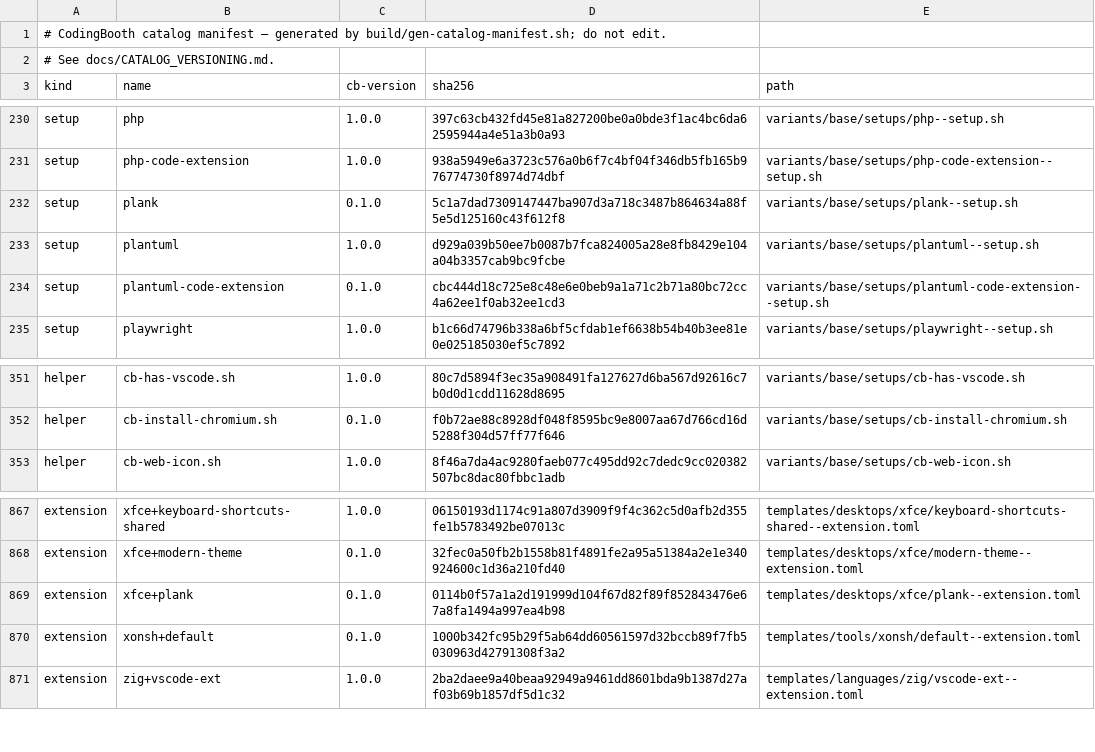
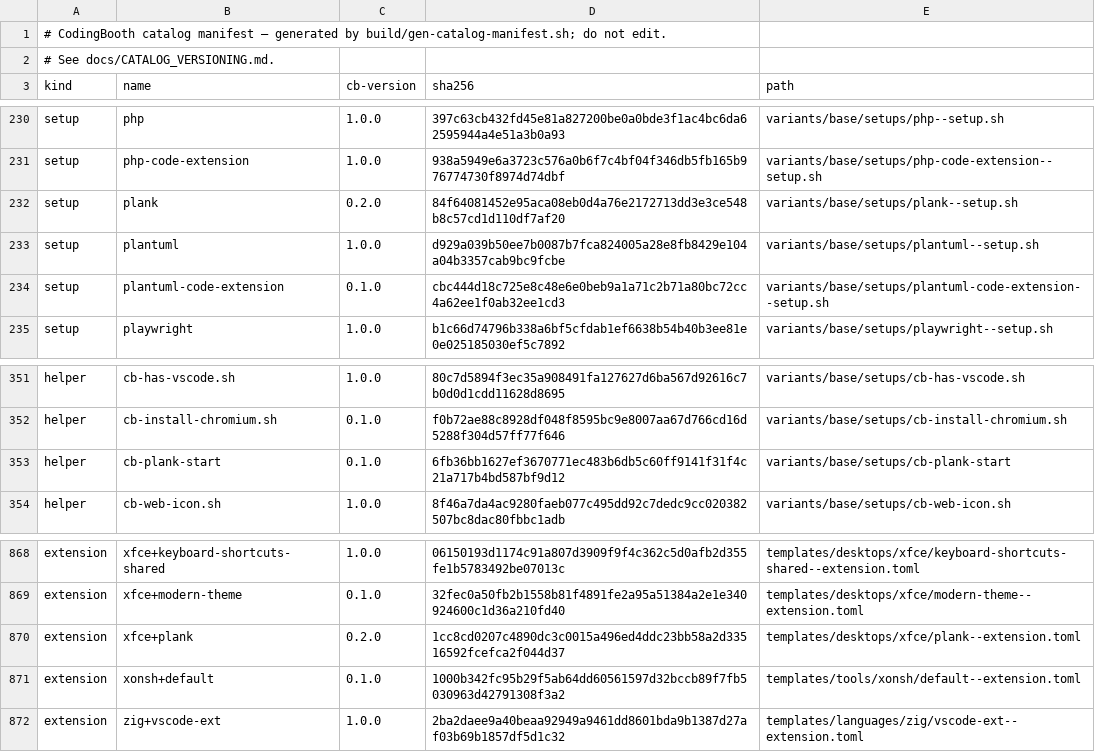
Before and after one commit to NawaMan/CodingBooth, a TSV file: build/catalog-manifest.tsv, drawn as a sheet; only a part is shown, gaps mark what is left out.

Commit message:
Put every app with an XFCE desktop icon on the Plank dock
The dock held only the terminal, file manager, browsers and VS Code, so
apps registered through cb-desktop-icon.sh (TeXstudio, GIMP, JupyterLab,
...) were missing from it. The starter, now its own script
(cb-plank-start), offers each /etc/skel/Desktop launcher once, tracked in
~/.config/plank/dock1/.cb-offered: apps added by a later rebuild join an
existing dock, and ones the user removed stay off.

```diff
--- a/build/catalog-manifest.tsv
+++ b/build/catalog-manifest.tsv
@@ -231,3 +231,3 @@ setup	php	1.0.0	397c63cb432fd45e81a827200be0a0bde3f1ac4bc6da62595944a4e51a3b0a93
 setup	php-code-extension	1.0.0	938a5949e6a3723c576a0b6f7c4bf04f346db5fb165b976774730f8974d74dbf	variants/base/setups/php-code-extension--setup.sh
-setup	plank	0.1.0	5c1a7dad7309147447ba907d3a718c3487b864634a88f5e5d125160c43f612f8	variants/base/setups/plank--setup.sh
+setup	plank	0.2.0	84f64081452e95aca08eb0d4a76e2172713dd3e3ce548b8c57cd1d110df7af20	variants/base/setups/plank--setup.sh
 setup	plantuml	1.0.0	d929a039b50ee7b0087b7fca824005a28e8fb8429e104a04b3357cab9bc9fcbe	variants/base/setups/plantuml--setup.sh
@@ -352,2 +352,3 @@ helper	cb-has-vscode.sh	1.0.0	80c7d5894f3ec35a908491fa127627d6ba567d92616c7b0d0d
 helper	cb-install-chromium.sh	0.1.0	f0b72ae88c8928df048f8595bc9e8007aa67d766cd16d5288f304d57ff77f646	variants/base/setups/cb-install-chromium.sh
+helper	cb-plank-start	0.1.0	6fb36bb1627ef3670771ec483b6db5c60ff9141f31f4c21a717b4bd587bf9d12	variants/base/setups/cb-plank-start
 helper	cb-web-icon.sh	1.0.0	8f46a7da4ac9280faeb077c495dd92c7dedc9cc020382507bc8dac80fbbc1adb	variants/base/setups/cb-web-icon.sh
@@ -868,3 +869,3 @@ extension	xfce+keyboard-shortcuts-shared	1.0.0	06150193d1174c91a807d3909f9f4c362
 extension	xfce+modern-theme	0.1.0	32fec0a50fb2b1558b81f4891fe2a95a51384a2e1e340924600c1d36a210fd40	templates/desktops/xfce/modern-theme--extension.toml
-extension	xfce+plank	0.1.0	0114b0f57a1a2d191999d104f67d82f89f852843476e67a8fa1494a997ea4b98	templates/desktops/xfce/plank--extension.toml
+extension	xfce+plank	0.2.0	1cc8cd0207c4890dc3c0015a496ed4ddc23bb58a2d33516592fcefca2f044d37	templates/desktops/xfce/plank--extension.toml
 extension	xonsh+default	0.1.0	1000b342fc95b29f5ab64dd60561597d32bccb89f7fb5030963d42791308f3a2	templates/tools/xonsh/default--extension.toml
```
Also changed, not shown: 7 other files.
